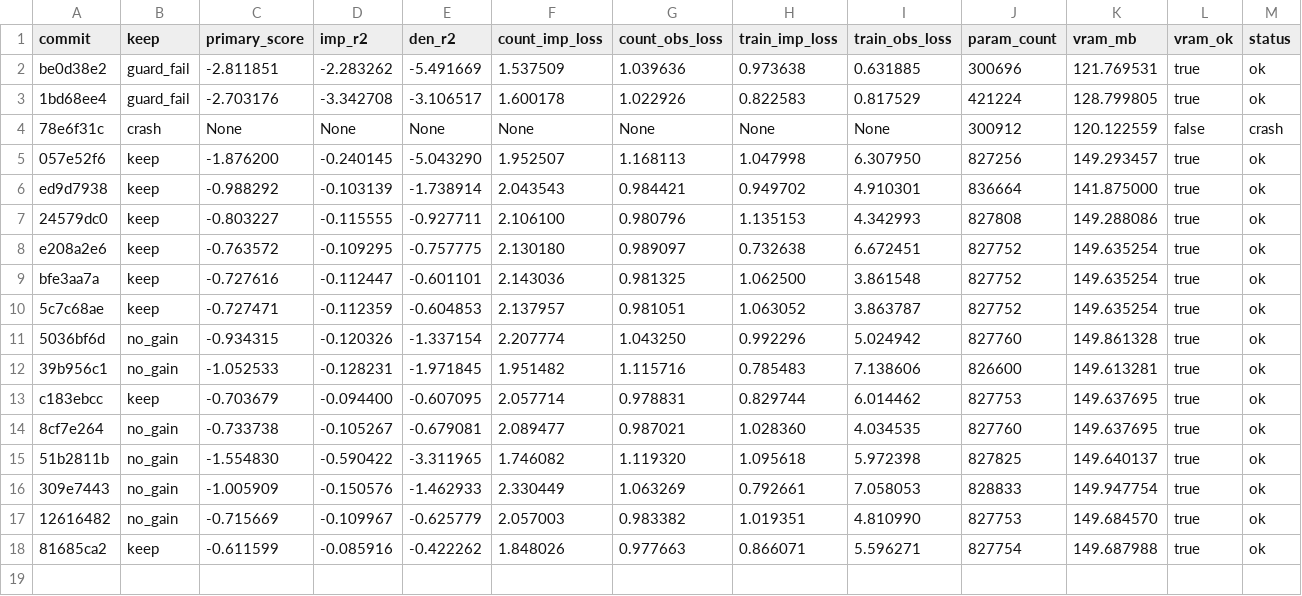
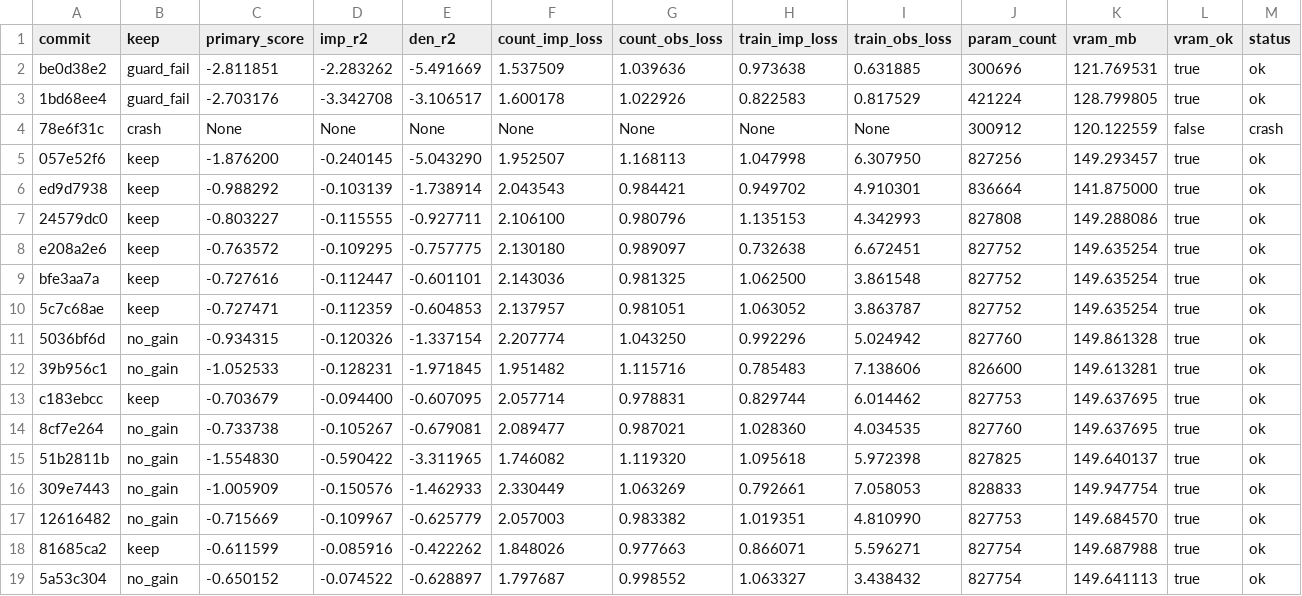
Before and after one commit to mehdiforoozandeh/CANDI, a TSV file: sandbox/autoresearch/june3/results.tsv, drawn as a sheet; only a part is shown; rows hold the shown columns only; the diff names each change by its address in the sheet, - before the commit and + after, or states it on an @@ line.

Commit message:
autoresearch/june3: standalone results.tsv — depth_slope ablation no_gain (-0.650)

```diff
--- a/sandbox/autoresearch/june3/results.tsv
+++ b/sandbox/autoresearch/june3/results.tsv
+row 19: 5a53c304 | no_gain | -0.650152 | -0.074522 | -0.628897 | 1.797687 | 0.998552 | 1.063327 | 3.438432 | 827754 | 149.641113 | true | ok
```
